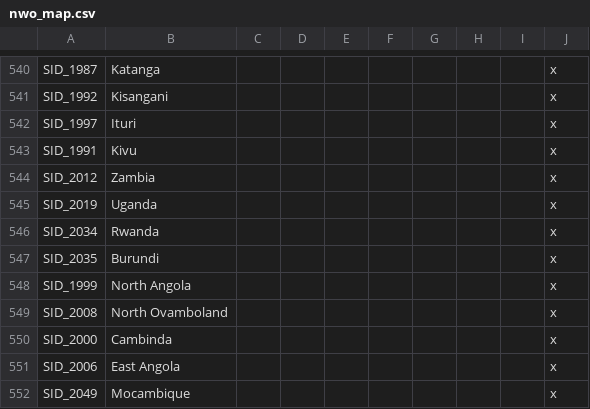
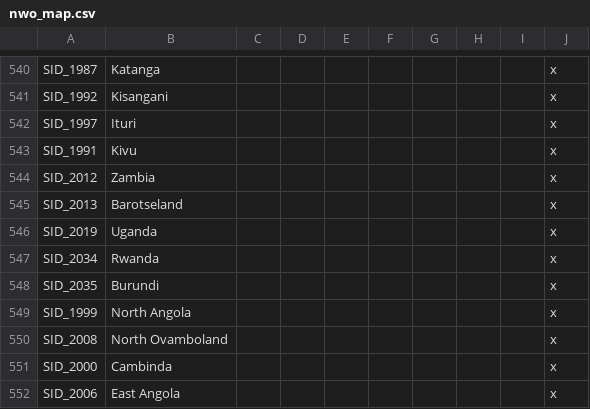
Before and after one commit to simsulla/nwomod, a CSV file: NWO/localisation/nwo_map.csv, drawn as a sheet; only a part is shown, gaps mark what is left out; the shorter side is filled out with more unchanged rows; the diff names each change by its address in the sheet, - before the commit and + after, or states it on an @@ line.

```diff
--- a/NWO/localisation/nwo_map.csv
+++ b/NWO/localisation/nwo_map.csv
+row 545: SID_2013 | Barotseland |  |  |  |  |  |  |  | x
```
Also changed, not shown: NWO/localisation/nwo_gtfo.csv, NWO/localisation/nwo_parties.csv, 12 other files.
